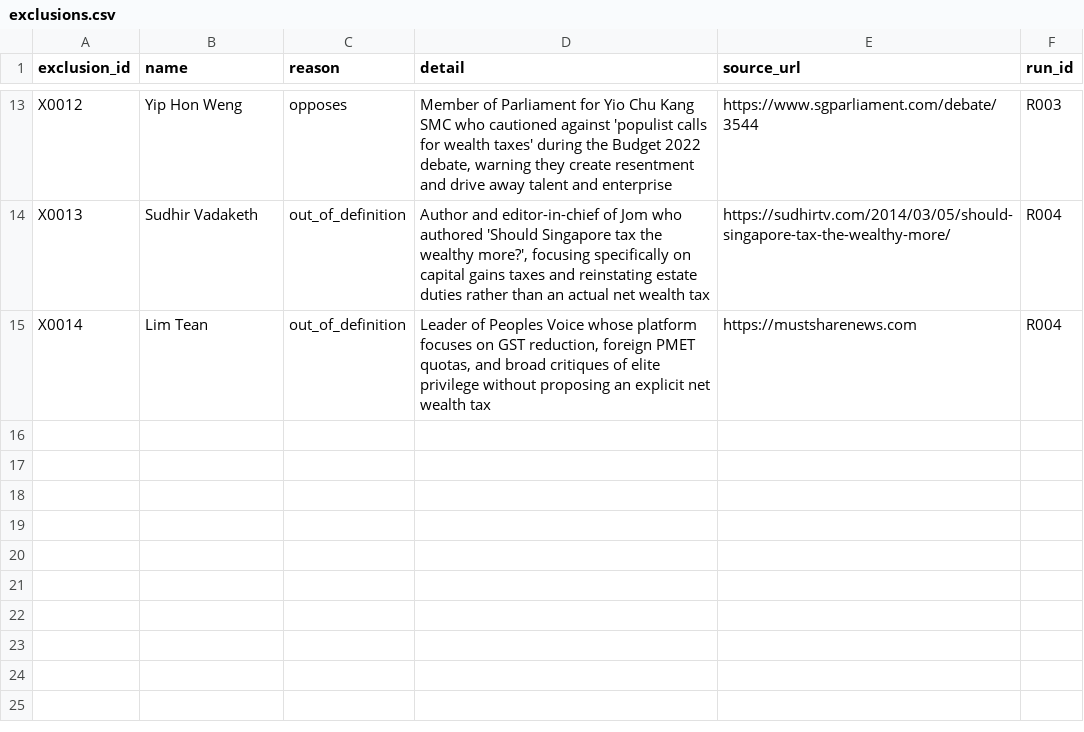
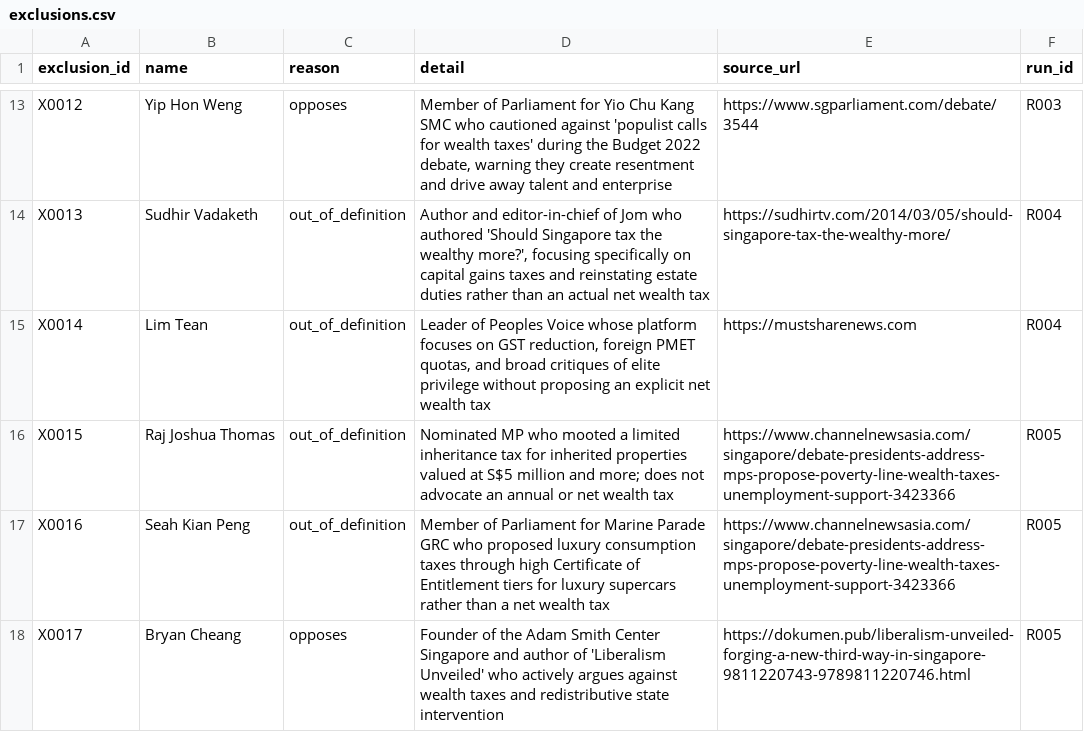
Before and after one commit to Egalitaristen/wealth-tax-database, a CSV file: data/sg/exclusions.csv, drawn as a sheet; only a part is shown, gaps mark what is left out.

Commit message:
sg: Run 5 (R005) - add 16 supporters (45 total), 16 evidence, 16 links, 3 exclusions

```diff
--- a/data/sg/exclusions.csv
+++ b/data/sg/exclusions.csv
@@ -15 +15,4 @@ X0013,Sudhir Vadaketh,out_of_definition,"Author and editor-in-chief of Jom who a
 X0014,Lim Tean,out_of_definition,"Leader of Peoples Voice whose platform focuses on GST reduction, foreign PMET quotas, and broad critiques of elite privilege without proposing an explicit net wealth tax",https://mustsharenews.com,R004
+X0015,Raj Joshua Thomas,out_of_definition,"Nominated MP who mooted a limited inheritance tax for inherited properties valued at S$5 million and more; does not advocate an annual or net wealth tax",https://www.channelnewsasia.com/singapore/debate-presidents-address-mps-propose-poverty-line-wealth-taxes-unemployment-support-3423366,R005
+X0016,Seah Kian Peng,out_of_definition,"Member of Parliament for Marine Parade GRC who proposed luxury consumption taxes through high Certificate of Entitlement tiers for luxury supercars rather than a net wealth tax",https://www.channelnewsasia.com/singapore/debate-presidents-address-mps-propose-poverty-line-wealth-taxes-unemployment-support-3423366,R005
+X0017,Bryan Cheang,opposes,"Founder of the Adam Smith Center Singapore and author of 'Liberalism Unveiled' who actively argues against wealth taxes and redistributive state intervention",https://dokumen.pub/liberalism-unveiled-forging-a-new-third-way-in-singapore-9811220743-9789811220746.html,R005
```
Also changed, not shown: data/sg/actors.csv, data/sg/links.csv, 4 other files.
